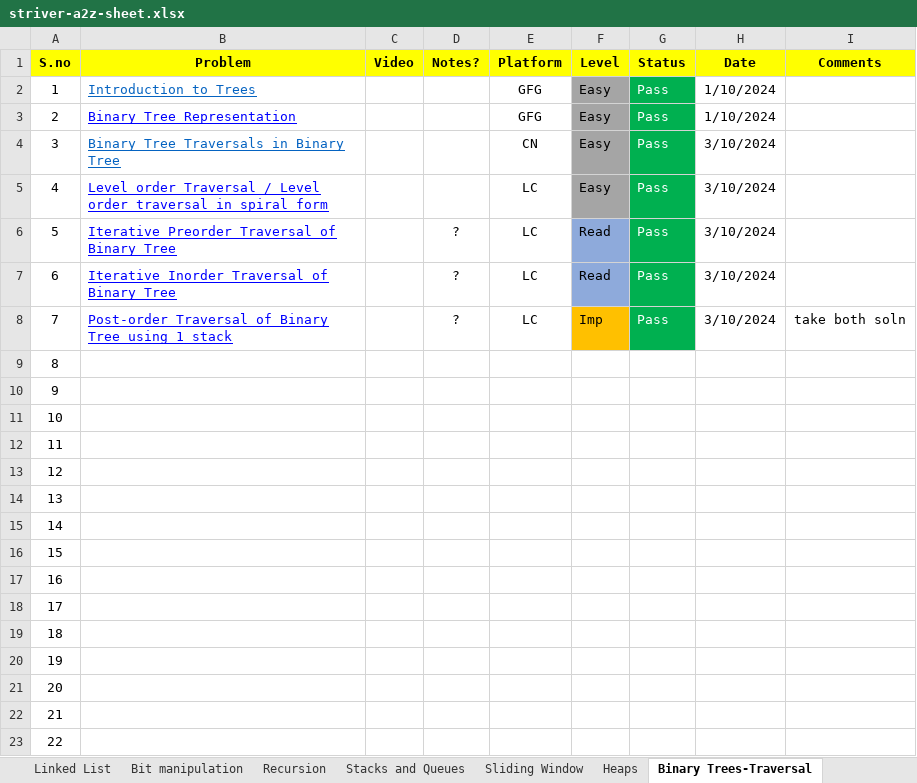
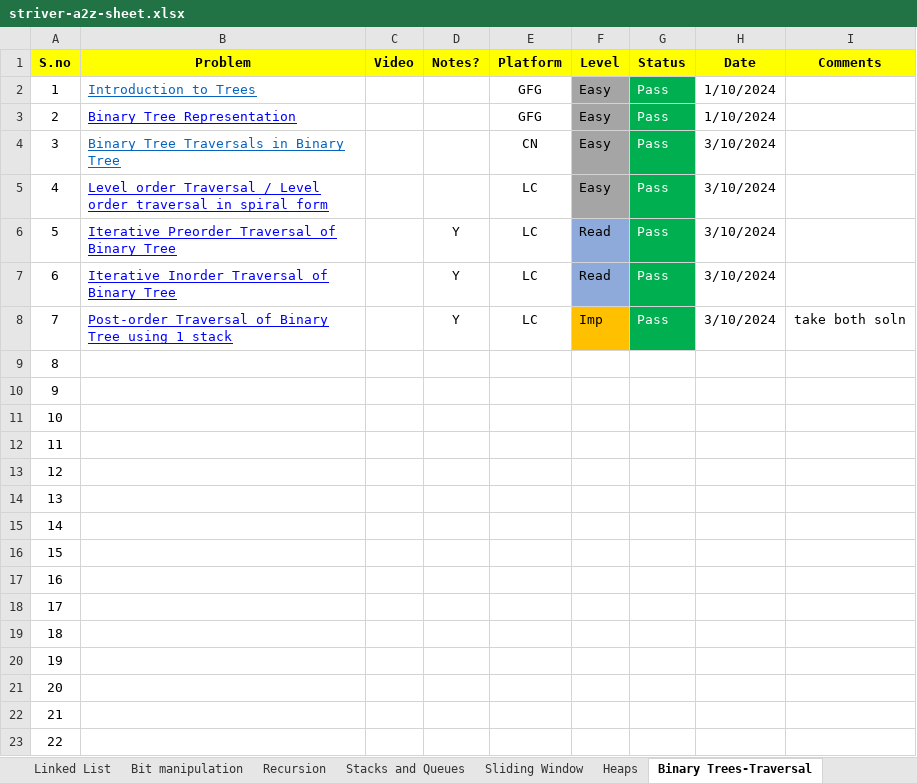
Before and after one commit to ShashankSinha98/Striver-A2Z-DSA-Sheet, an Excel workbook: striver-a2z-sheet.xlsx, sheet Binary Trees-Traversal, drawn as a sheet; values as stored, in another font and other column widths than the file's, no borders; charts and pictures not drawn; the diff names each change by its address in the sheet, - before the commit and + after, or states it on an @@ line.

Commit message:
add binary tree code

```diff
--- a/striver-a2z-sheet.xlsx (sheet Binary Trees-Traversal)
+++ b/striver-a2z-sheet.xlsx (sheet Binary Trees-Traversal)
-D6:D8 (Notes?): ?
+D6:D8 (Notes?): Y
```
Also changed, not shown: sheet Binary Trees-Medium, other sheet tabs, charts or pictures, 25 other files.
